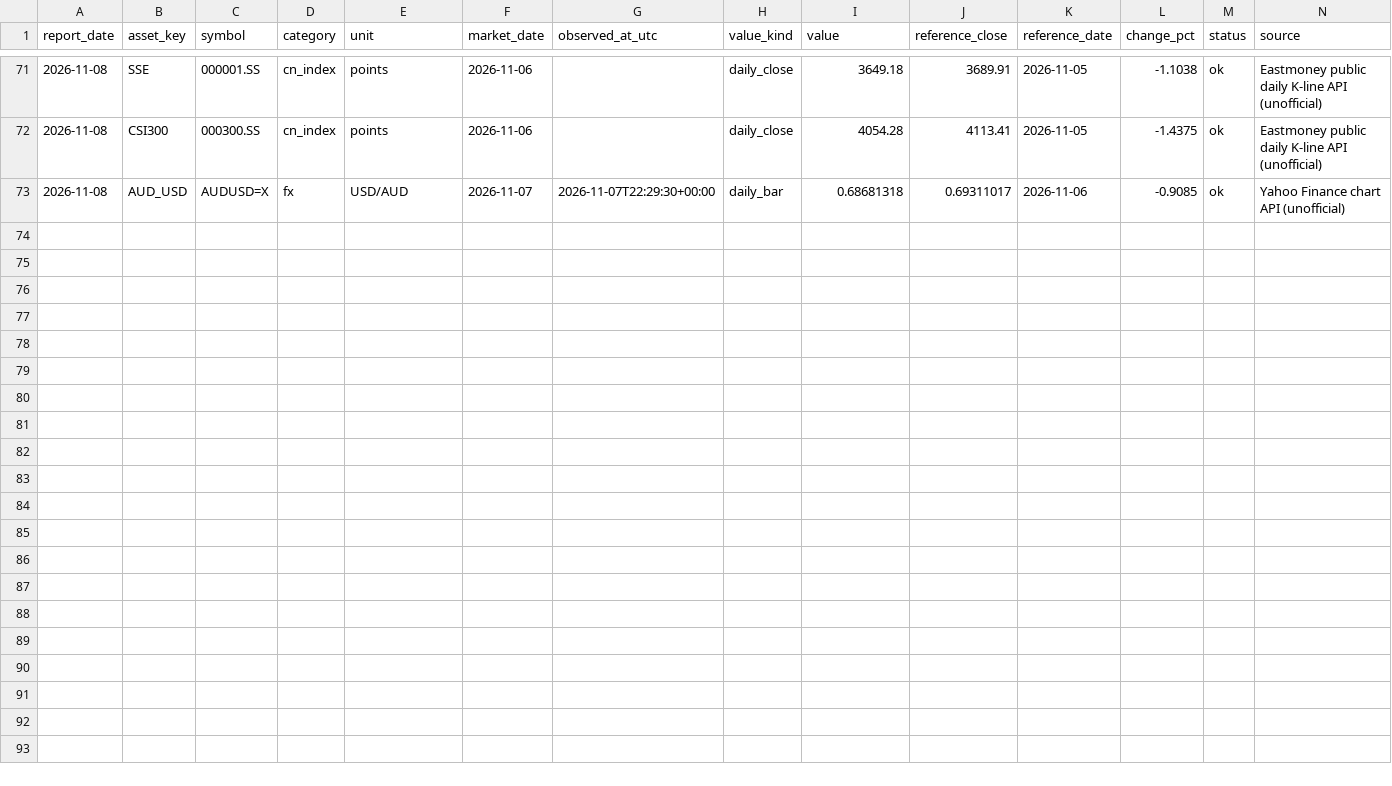
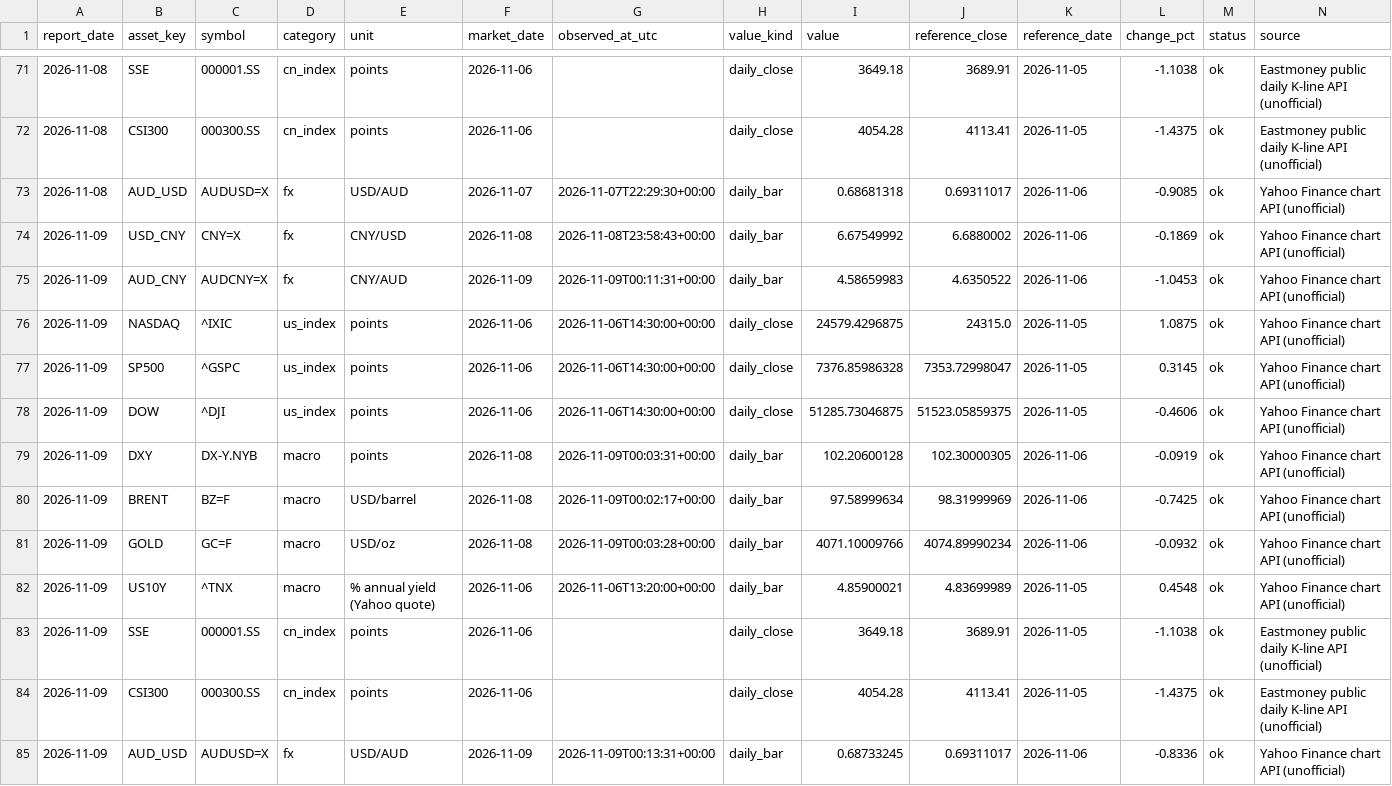
Before and after one commit to Cacacarlos1221/global-market-radar, a CSV file: data/history/quotes.csv, drawn as a sheet; only a part is shown, gaps mark what is left out.

```diff
--- a/data/history/quotes.csv
+++ b/data/history/quotes.csv
@@ -73 +73,13 @@ report_date,asset_key,symbol,category,unit,market_date,observed_at_utc,value_kin
 2026-11-08,AUD_USD,AUDUSD=X,fx,USD/AUD,2026-11-07,2026-11-07T22:29:30+00:00,daily_bar,0.68681318,0.69311017,2026-11-06,-0.9085,ok,Yahoo Finance chart API (unofficial)
+2026-11-09,USD_CNY,CNY=X,fx,CNY/USD,2026-11-08,2026-11-08T23:58:43+00:00,daily_bar,6.67549992,6.6880002,2026-11-06,-0.1869,ok,Yahoo Finance chart API (unofficial)
+2026-11-09,AUD_CNY,AUDCNY=X,fx,CNY/AUD,2026-11-09,2026-11-09T00:11:31+00:00,daily_bar,4.58659983,4.6350522,2026-11-06,-1.0453,ok,Yahoo Finance chart API (unofficial)
+2026-11-09,NASDAQ,^IXIC,us_index,points,2026-11-06,2026-11-06T14:30:00+00:00,daily_close,24579.4296875,24315.0,2026-11-05,1.0875,ok,Yahoo Finance chart API (unofficial)
+2026-11-09,SP500,^GSPC,us_index,points,2026-11-06,2026-11-06T14:30:00+00:00,daily_close,7376.85986328,7353.72998047,2026-11-05,0.3145,ok,Yahoo Finance chart API (unofficial)
+2026-11-09,DOW,^DJI,us_index,points,2026-11-06,2026-11-06T14:30:00+00:00,daily_close,51285.73046875,51523.05859375,2026-11-05,-0.4606,ok,Yahoo Finance chart API (unofficial)
+2026-11-09,DXY,DX-Y.NYB,macro,points,2026-11-08,2026-11-09T00:03:31+00:00,daily_bar,102.20600128,102.30000305,2026-11-06,-0.0919,ok,Yahoo Finance chart API (unofficial)
+2026-11-09,BRENT,BZ=F,macro,USD/barrel,2026-11-08,2026-11-09T00:02:17+00:00,daily_bar,97.58999634,98.31999969,2026-11-06,-0.7425,ok,Yahoo Finance chart API (unofficial)
+2026-11-09,GOLD,GC=F,macro,USD/oz,2026-11-08,2026-11-09T00:03:28+00:00,daily_bar,4071.10009766,4074.89990234,2026-11-06,-0.0932,ok,Yahoo Finance chart API (unofficial)
+2026-11-09,US10Y,^TNX,macro,% annual yield (Yahoo quote),2026-11-06,2026-11-06T13:20:00+00:00,daily_bar,4.85900021,4.83699989,2026-11-05,0.4548,ok,Yahoo Finance chart API (unofficial)
+2026-11-09,SSE,000001.SS,cn_index,points,2026-11-06,,daily_close,3649.18,3689.91,2026-11-05,-1.1038,ok,Eastmoney public daily K-line API (unofficial)
+2026-11-09,CSI300,000300.SS,cn_index,points,2026-11-06,,daily_close,4054.28,4113.41,2026-11-05,-1.4375,ok,Eastmoney public daily K-line API (unofficial)
+2026-11-09,AUD_USD,AUDUSD=X,fx,USD/AUD,2026-11-09,2026-11-09T00:13:31+00:00,daily_bar,0.68733245,0.69311017,2026-11-06,-0.8336,ok,Yahoo Finance chart API (unofficial)
```
Also changed, not shown: data/curated/history/quotes.csv, 4 other files.
